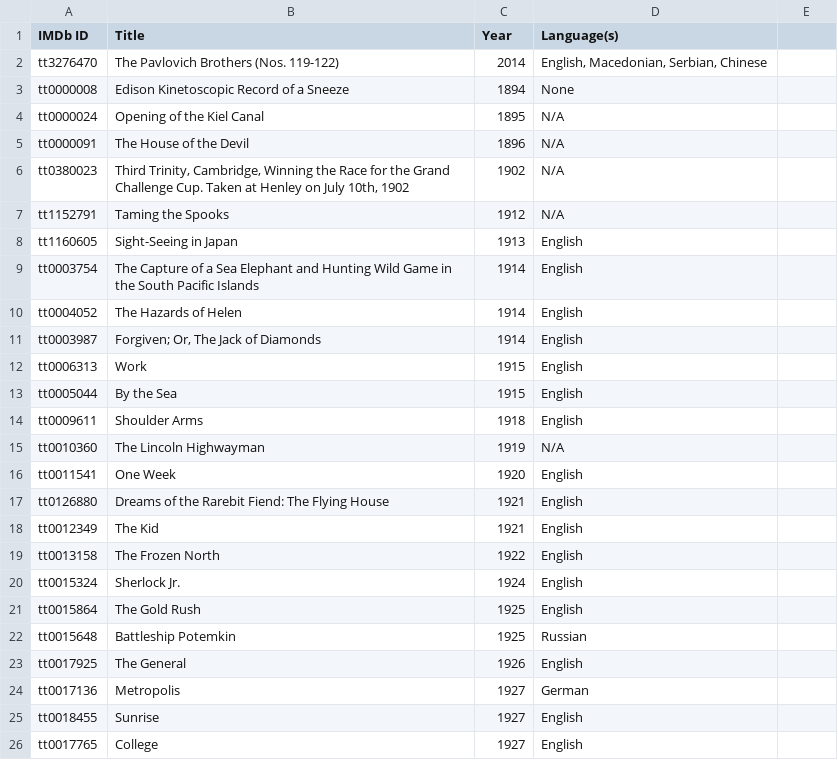
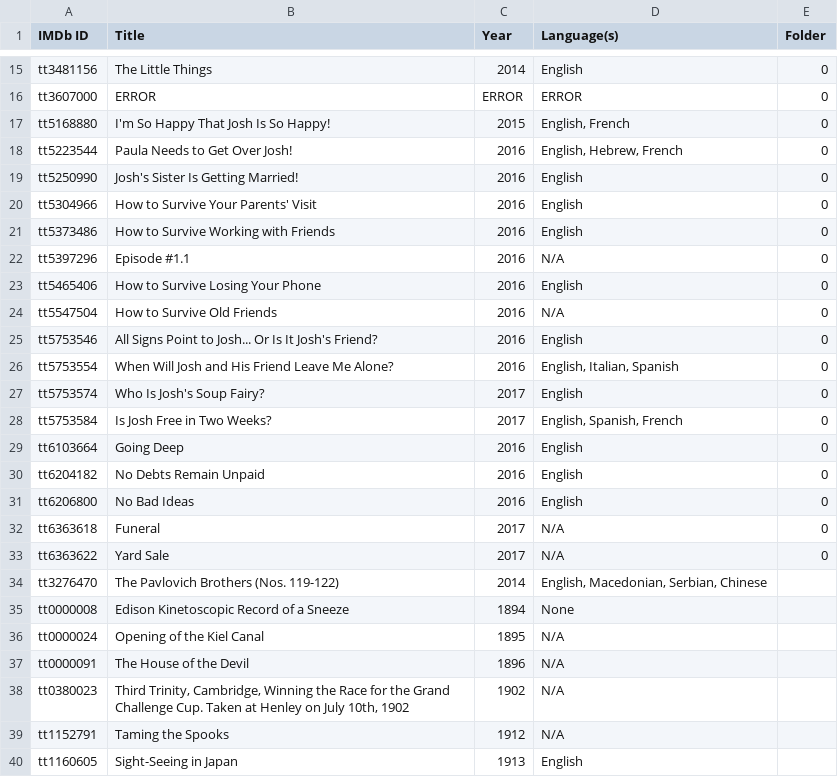
Before and after one commit to juandpinto/frequency-dictionary, a TSV file: movies-info/to-1979.tsv, drawn as a sheet; only a part is shown, gaps mark what is left out; the shorter side is filled out with more unchanged rows; the diff covers the shown part only.

Commit message:
Condensed list and cleaned up extra files

```diff
--- a/movies-info/to-1979.tsv
+++ b/movies-info/to-1979.tsv
@@ -1 +1 @@
-IMDb ID	Title	Year	Language(s)
+IMDb ID	Title	Year	Language(s)	Folder
@@ -2 +15,20 @@ IMDb ID	Title	Year	Language(s)
+tt3481156	The Little Things	2014	English	0
+tt3607000	ERROR	ERROR	ERROR	0
+tt5168880	I'm So Happy That Josh Is So Happy!	2015	English, French	0
+tt5223544	Paula Needs to Get Over Josh!	2016	English, Hebrew, French	0
+tt5250990	Josh's Sister Is Getting Married!	2016	English	0
+tt5304966	How to Survive Your Parents' Visit	2016	English	0
+tt5373486	How to Survive Working with Friends	2016	English	0
+tt5397296	Episode #1.1	2016	N/A	0
+tt5465406	How to Survive Losing Your Phone	2016	English	0
+tt5547504	How to Survive Old Friends	2016	N/A	0
+tt5753546	All Signs Point to Josh... Or Is It Josh's Friend?	2016	English	0
+tt5753554	When Will Josh and His Friend Leave Me Alone?	2016	English, Italian, Spanish	0
+tt5753574	Who Is Josh's Soup Fairy?	2017	English	0
+tt5753584	Is Josh Free in Two Weeks?	2017	English, Spanish, French	0
+tt6103664	Going Deep	2016	English	0
+tt6204182	No Debts Remain Unpaid	2016	English	0
+tt6206800	No Bad Ideas	2016	English	0
+tt6363618	Funeral	2017	N/A	0
+tt6363622	Yard Sale	2017	N/A	0
 tt3276470	The Pavlovich Brothers (Nos. 119-122)	2014	English, Macedonian, Serbian, Chinese
```
Also changed, not shown: 13 added rows elsewhere in this file, 2 other files.
